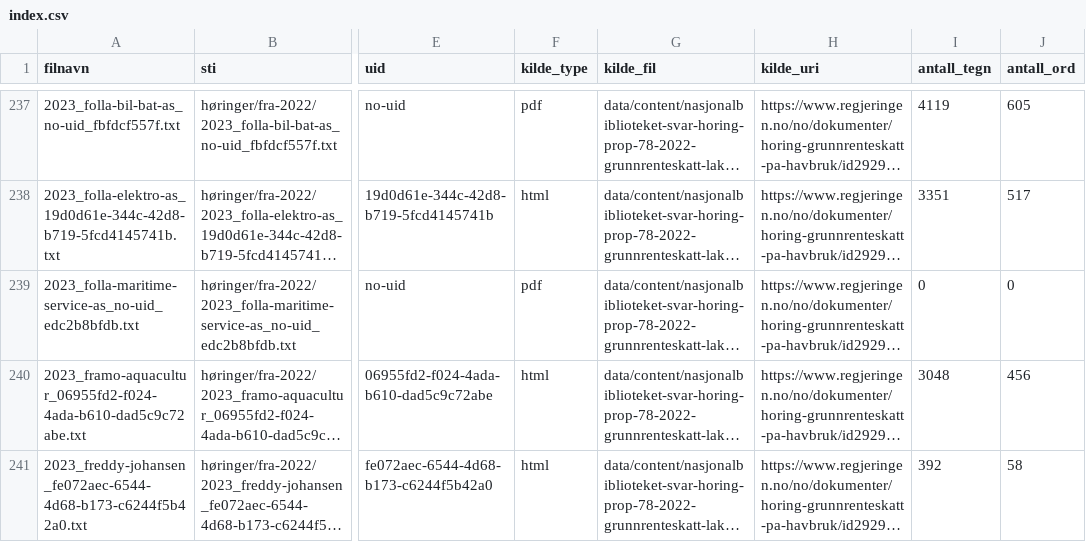
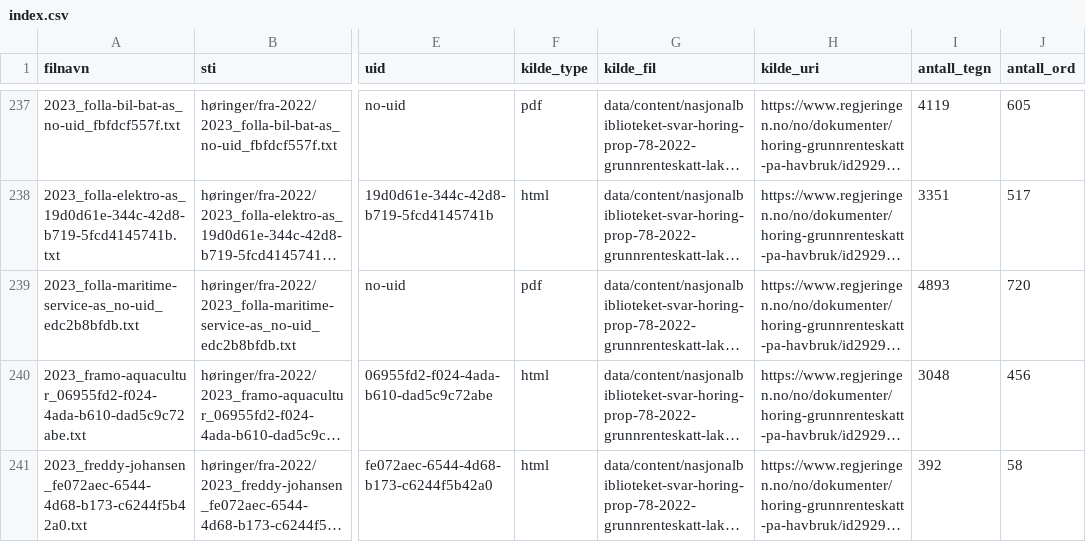
Before and after one commit to Yoonsen/hidle, a CSV file: index.csv, drawn as a sheet; only a part is shown, gaps mark what is left out; long unchanged cells end in …; the diff covers the shown part only; the diff names each change by its address in the sheet, - before the commit and + after, or states it on an @@ line.

```diff
--- a/index.csv
+++ b/index.csv
-I239 (antall_tegn): 0
+I239 (antall_tegn): 4893
-J239 (antall_ord): 0
+J239 (antall_ord): 720
```
Also changed, not shown: 78 edited cells elsewhere in this file, aggregering.csv, 43 other files.
